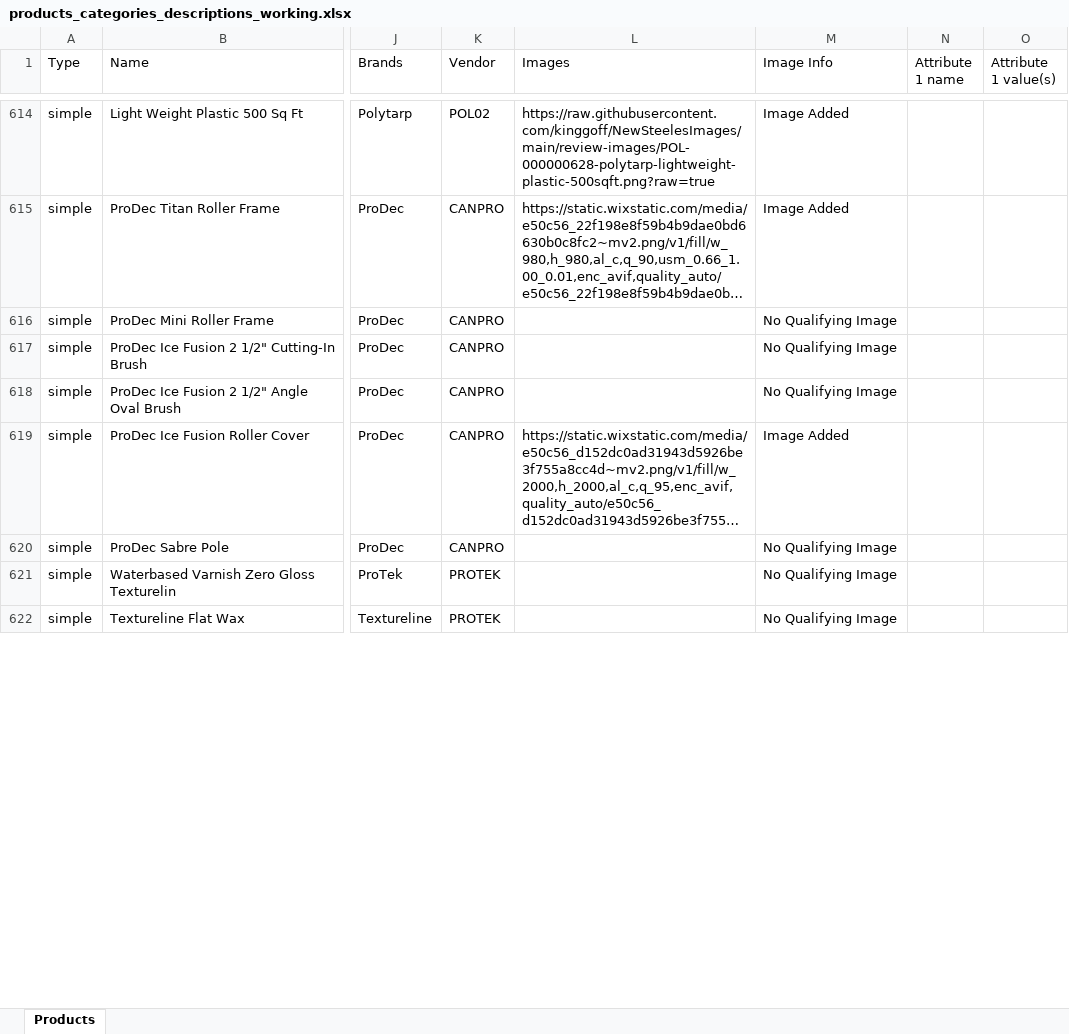
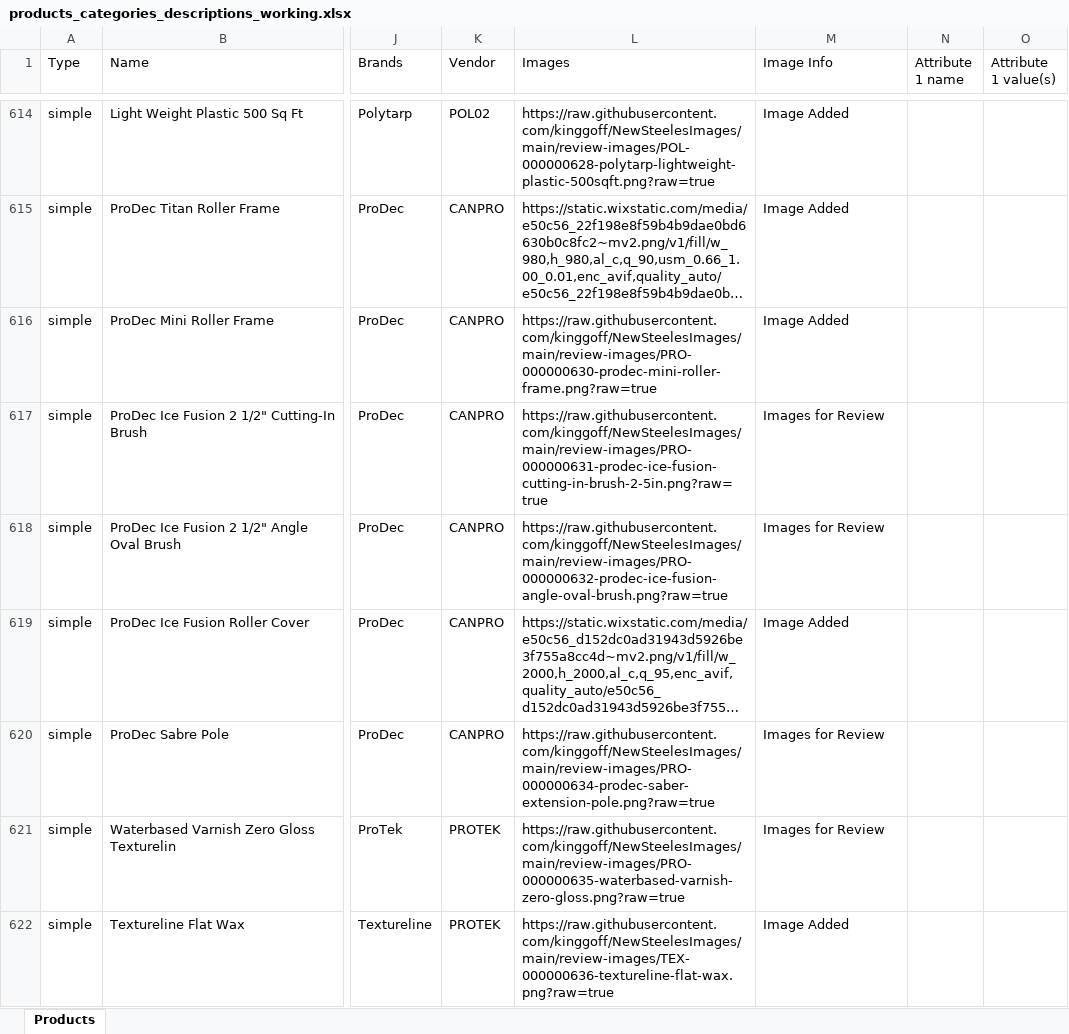
Before and after one commit to kinggoff/NewSteelesImages, an Excel workbook: products_categories_descriptions_working.xlsx, sheet Products, drawn as a sheet; only a part is shown, gaps mark what is left out; long unchanged cells end in …; values as stored, in another font and other column widths than the file's, no borders; the diff covers the shown part only; the diff names each change by its address in the sheet, - before the commit and + after, or states it on an @@ line.

Commit message:
Add reviewed product images 349-360

```diff
--- a/products_categories_descriptions_working.xlsx (sheet Products)
+++ b/products_categories_descriptions_working.xlsx (sheet Products)
-L616 (Images): (empty)
+L616 (Images): https://raw.githubusercontent.com/kinggoff/NewSteelesImages/main/review-images/PRO-000000630-prodec-mini-roller-frame.png?raw=true
-M616 (Image Info): No Qualifying Image
+M616 (Image Info): Image Added
-L617 (Images): (empty)
+L617 (Images): https://raw.githubusercontent.com/kinggoff/NewSteelesImages/main/review-images/PRO-000000631-prodec-ice-fusion-cutting-in-brush-2-5in.png?raw=true
-M617:M618 (Image Info): No Qualifying Image
+M617:M618 (Image Info): Images for Review
-L618 (Images): (empty)
+L618 (Images): https://raw.githubusercontent.com/kinggoff/NewSteelesImages/main/review-images/PRO-000000632-prodec-ice-fusion-angle-oval-brush.png?raw=true
-L620 (Images): (empty)
+L620 (Images): https://raw.githubusercontent.com/kinggoff/NewSteelesImages/main/review-images/PRO-000000634-prodec-saber-extension-pole.png?raw=true
-M620:M621 (Image Info): No Qualifying Image
+M620:M621 (Image Info): Images for Review
-L621 (Images): (empty)
+L621 (Images): https://raw.githubusercontent.com/kinggoff/NewSteelesImages/main/review-images/PRO-000000635-waterbased-varnish-zero-gloss.png?raw=true
-L622 (Images): (empty)
+L622 (Images): https://raw.githubusercontent.com/kinggoff/NewSteelesImages/main/review-images/TEX-000000636-textureline-flat-wax.png?raw=true
-M622 (Image Info): No Qualifying Image
+M622 (Image Info): Image Added
```
Also changed, not shown: 12 edited cells elsewhere in this sheet, 24 other files.
